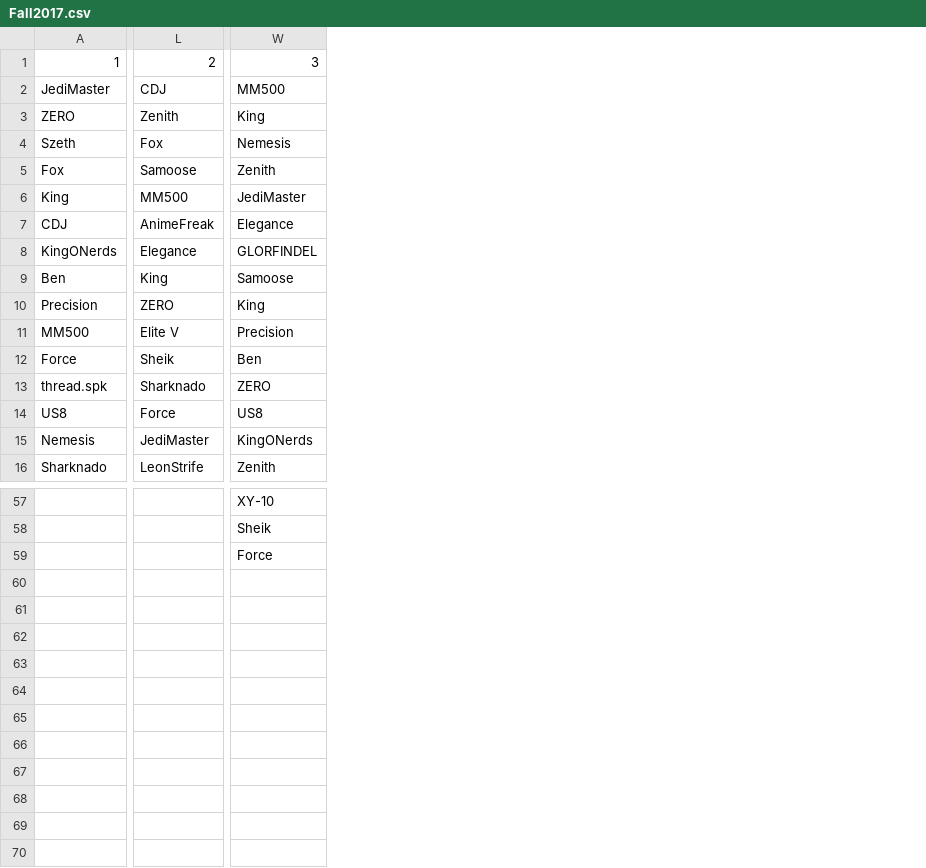
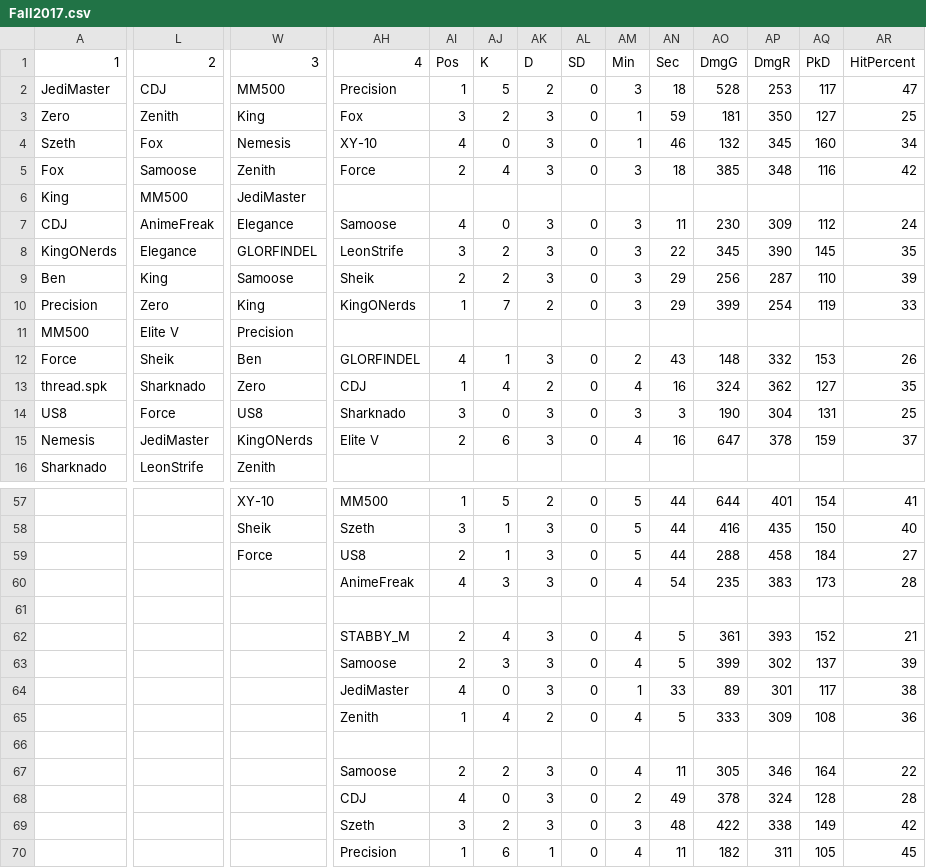
Before and after one commit to PawnStar/ysmash, a CSV file: seasons/Fall2017.csv, drawn as a sheet; only a part is shown, gaps mark what is left out; rows hold the shown columns only; the diff covers the shown part only; the diff names each change by its address in the sheet, - before the commit and + after, or states it on an @@ line.

```diff
--- a/seasons/Fall2017.csv
+++ b/seasons/Fall2017.csv
+column AH, rows 1-15: 4 | Precision | Fox | XY-10 | Force |  | Samoose | LeonStrife | Sheik | KingONerds |  | GLORFINDEL | CDJ | Sharknado | Elite V; rows 57-59: MM500 | Szeth | US8
+column AI, rows 1-15: Pos | 1 | 3 | 4 | 2 |  | 4 | 3 | 2 | 1 |  | 4 | 1 | 3 | 2; rows 57-59: 1 | 3 | 2
+column AJ, rows 1-15: K | 5 | 2 | 0 | 4 |  | 0 | 2 | 2 | 7 |  | 1 | 4 | 0 | 6; rows 57-59: 5 | 1 | 1
+column AK, rows 1-15: D | 2 | 3 | 3 | 3 |  | 3 | 3 | 3 | 2 |  | 3 | 2 | 3 | 3; rows 57-59: 2 | 3 | 3
+column AL, rows 1-15: SD | 0 | 0 | 0 | 0 |  | 0 | 0 | 0 | 0 |  | 0 | 0 | 0 | 0; rows 57-59: all 0
+column AM, rows 1-15: Min | 3 | 1 | 1 | 3 |  | 3 | 3 | 3 | 3 |  | 2 | 4 | 3 | 4; rows 57-59: all 5
+column AN, rows 1-15: Sec | 18 | 59 | 46 | 18 |  | 11 | 22 | 29 | 29 |  | 43 | 16 | 3 | 16; rows 57-59: all 44
+column AO, rows 1-15: DmgG | 528 | 181 | 132 | 385 |  | 230 | 345 | 256 | 399 |  | 148 | 324 | 190 | 647; rows 57-59: 644 | 416 | 288
+column AP, rows 1-15: DmgR | 253 | 350 | 345 | 348 |  | 309 | 390 | 287 | 254 |  | 332 | 362 | 304 | 378; rows 57-59: 401 | 435 | 458
+column AQ, rows 1-15: PkD | 117 | 127 | 160 | 116 |  | 112 | 145 | 110 | 119 |  | 153 | 127 | 131 | 159; rows 57-59: 154 | 150 | 184
+column AR, rows 1-15: HitPercent | 47 | 25 | 34 | 42 |  | 24 | 35 | 39 | 33 |  | 26 | 35 | 25 | 37; rows 57-59: 41 | 40 | 27
-A3: ZERO
+A3: Zero
-L10: ZERO
+L10: Zero
-W13: ZERO
+W13: Zero
+row 60:  |  |  | AnimeFreak | 4 | 3 | 3 | 0 | 4 | 54 | 235 | 383 | 173 | 28
+row 61: (empty)
+row 62:  |  |  | STABBY_M | 2 | 4 | 3 | 0 | 4 | 5 | 361 | 393 | 152 | 21
+row 63:  |  |  | Samoose | 2 | 3 | 3 | 0 | 4 | 5 | 399 | 302 | 137 | 39
+row 64:  |  |  | JediMaster | 4 | 0 | 3 | 0 | 1 | 33 | 89 | 301 | 117 | 38
+row 65:  |  |  | Zenith | 1 | 4 | 2 | 0 | 4 | 5 | 333 | 309 | 108 | 36
+row 66: (empty)
+row 67:  |  |  | Samoose | 2 | 2 | 3 | 0 | 4 | 11 | 305 | 346 | 164 | 22
+row 68:  |  |  | CDJ | 4 | 0 | 3 | 0 | 2 | 49 | 378 | 324 | 128 | 28
+row 69:  |  |  | Szeth | 3 | 2 | 3 | 0 | 3 | 48 | 422 | 338 | 149 | 42
+row 70:  |  |  | Precision | 1 | 6 | 1 | 0 | 4 | 11 | 182 | 311 | 105 | 45
```
Also changed, not shown: 3 edited cells elsewhere in this file, 3 other files.
